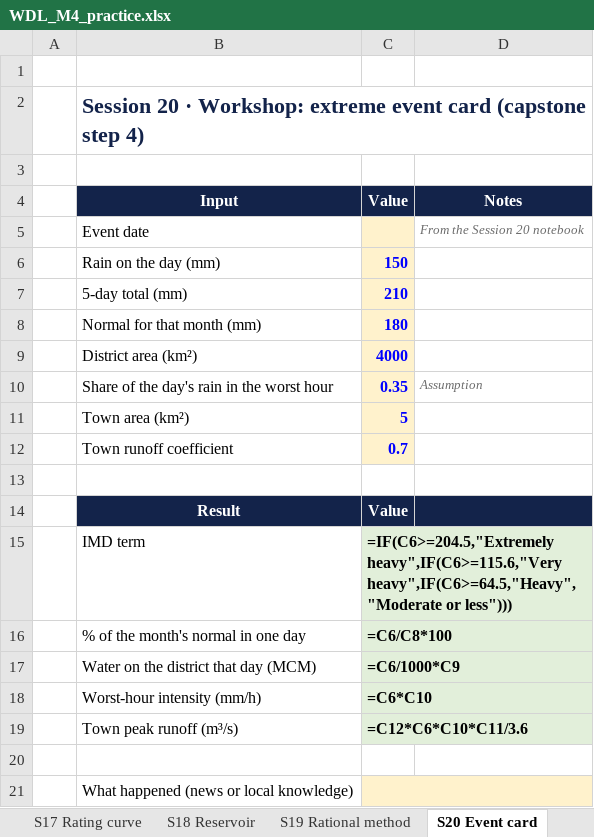
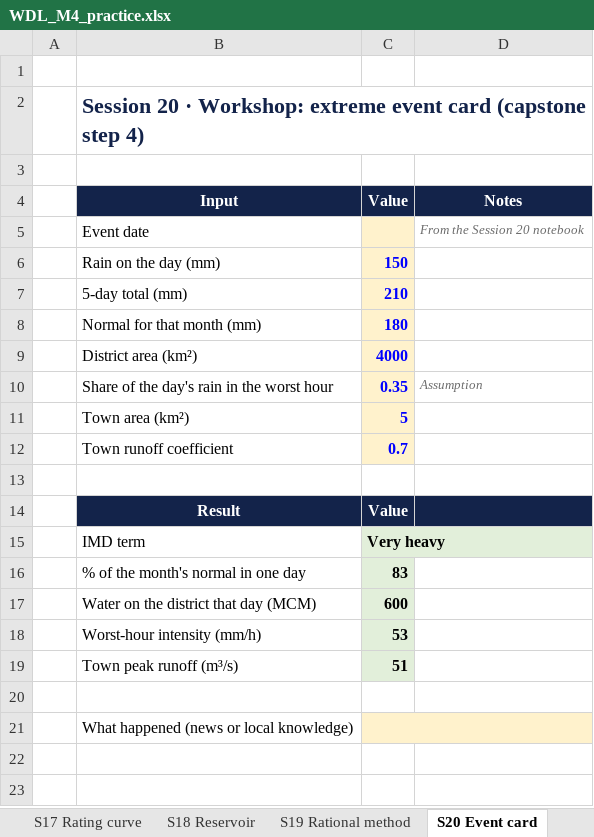
Before and after one commit to PradhanArpan/waterliteracy, an Excel workbook: udemy/sheets/WDL_M4_practice.xlsx, sheet S20 Event card, drawn as a sheet; values as stored, in another font and other column widths than the file's, no borders; formulas without a stored value are shown as written; the diff names each change by its address in the sheet, - before the commit and + after, or states it on an @@ line.

```diff
--- a/udemy/sheets/WDL_M4_practice.xlsx (sheet S20 Event card)
+++ b/udemy/sheets/WDL_M4_practice.xlsx (sheet S20 Event card)
-C15 (Value): =IF(C6>=204.5,"Extremely heavy",IF(C6>=115.6,"Very heavy",IF(C6>=64.5,"Heavy","Moderate or less")))
+C15 (Value): Very heavy
-C16 (Value): =C6/C8*100
+C16 (Value): 83
-C17 (Value): =C6/1000*C9
+C17 (Value): 600
-C18 (Value): =C6*C10
+C18 (Value): 53
-C19 (Value): =C12*C6*C10*C11/3.6
+C19 (Value): 51
-D21 fill: none
+D21 fill: #FFF2CC
```
Also changed, not shown: sheet Reservoir data, sheet S19 Rational method, sheet S17 Rating curve, sheet S18 Reservoir, sheet S16 Hydrograph, charts or pictures, udemy/sheets/WDL_M1_practice.xlsx, udemy/sheets/WDL_M2_practice.xlsx, 9 other files.
